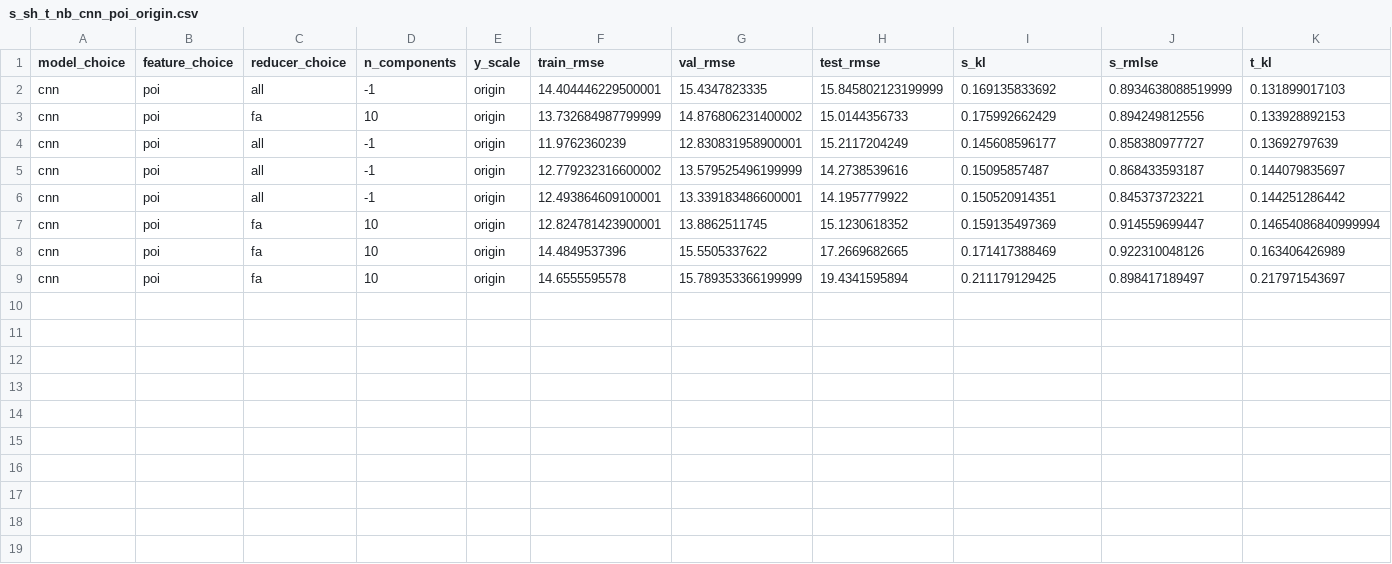
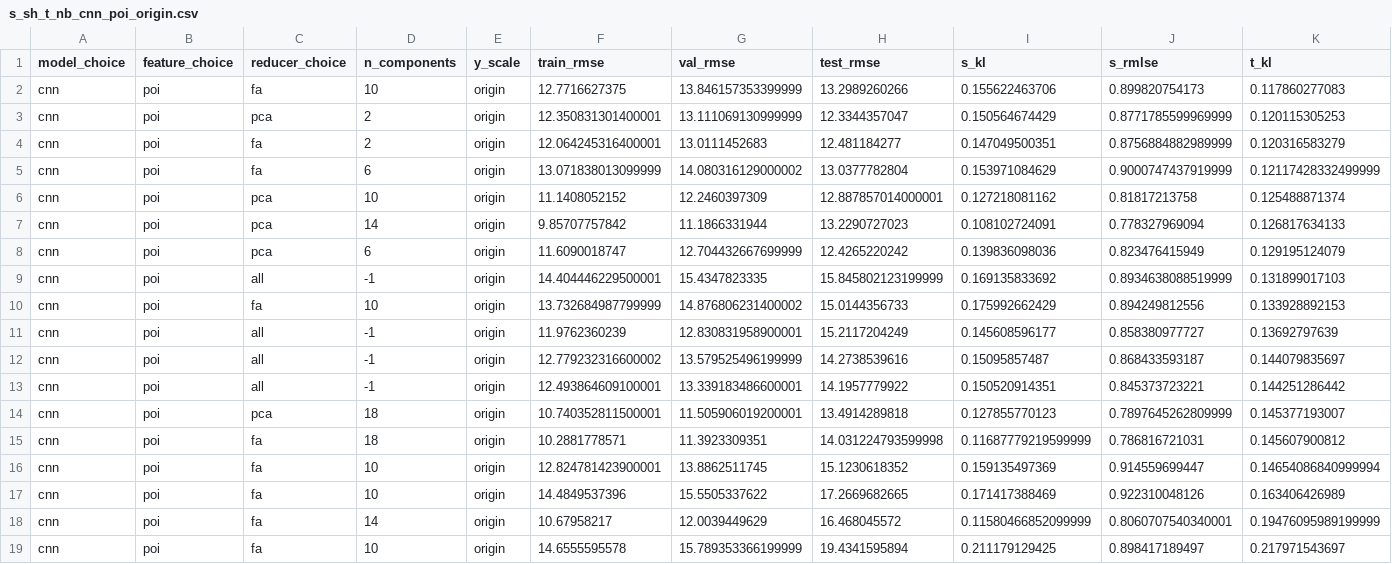
Before and after one commit to TowardSun/mobike-dist, a CSV file: results/s_sh_t_nb_cnn_poi_origin.csv, drawn as a sheet; only a part is shown; rows hold the shown columns only; the diff names each change by its address in the sheet, - before the commit and + after, or states it on an @@ line.

Commit message:
commit run results

```diff
--- a/results/s_sh_t_nb_cnn_poi_origin.csv
+++ b/results/s_sh_t_nb_cnn_poi_origin.csv
+row 2: cnn | poi | fa | 10 | origin | 12.7716627375 | 13.846157353399999 | 13.2989260266 | 0.155622463706 | 0.899820754173 | 0.117860277083
+row 3: cnn | poi | pca | 2 | origin | 12.350831301400001 | 13.111069130999999 | 12.3344357047 | 0.150564674429 | 0.8771785599969999 | 0.120115305253
+row 4: cnn | poi | fa | 2 | origin | 12.064245316400001 | 13.0111452683 | 12.481184277 | 0.147049500351 | 0.8756884882989999 | 0.120316583279
+row 5: cnn | poi | fa | 6 | origin | 13.071838013099999 | 14.080316129000002 | 13.0377782804 | 0.153971084629 | 0.9000747437919999 | 0.12117428332499999
+row 6: cnn | poi | pca | 10 | origin | 11.1408052152 | 12.2460397309 | 12.887857014000001 | 0.127218081162 | 0.81817213758 | 0.125488871374
+row 7: cnn | poi | pca | 14 | origin | 9.85707757842 | 11.1866331944 | 13.2290727023 | 0.108102724091 | 0.778327969094 | 0.126817634133
+row 8: cnn | poi | pca | 6 | origin | 11.6090018747 | 12.704432667699999 | 12.4265220242 | 0.139836098036 | 0.823476415949 | 0.129195124079
+row 14: cnn | poi | pca | 18 | origin | 10.740352811500001 | 11.505906019200001 | 13.4914289818 | 0.127855770123 | 0.7897645262809999 | 0.145377193007
+row 15: cnn | poi | fa | 18 | origin | 10.2881778571 | 11.3923309351 | 14.031224793599998 | 0.11687779219599999 | 0.786816721031 | 0.145607900812
+row 18: cnn | poi | fa | 14 | origin | 10.67958217 | 12.0039449629 | 16.468045572 | 0.11580466852099999 | 0.8060707540340001 | 0.19476095989199999
```
Also changed, not shown: results/s_bj_t_sh_dense_cnn_all_origin.csv, 6 other files.
